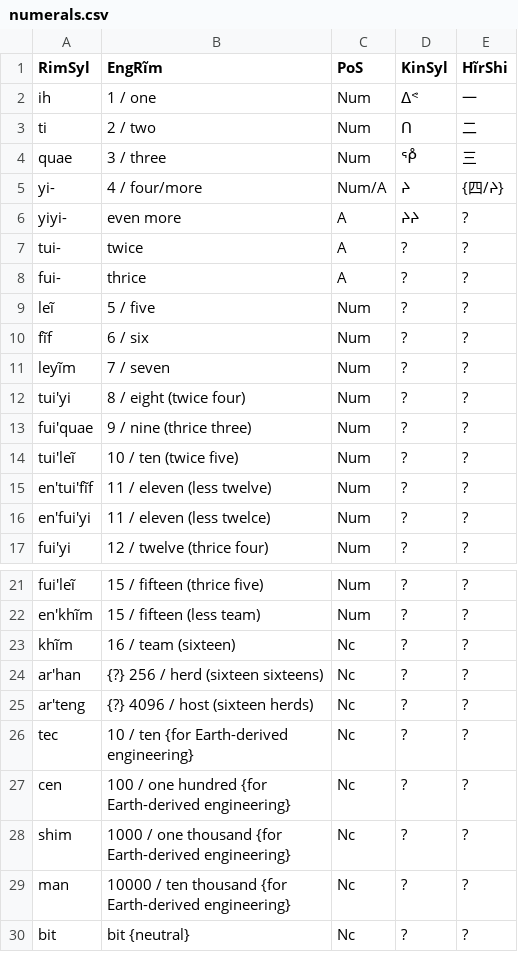
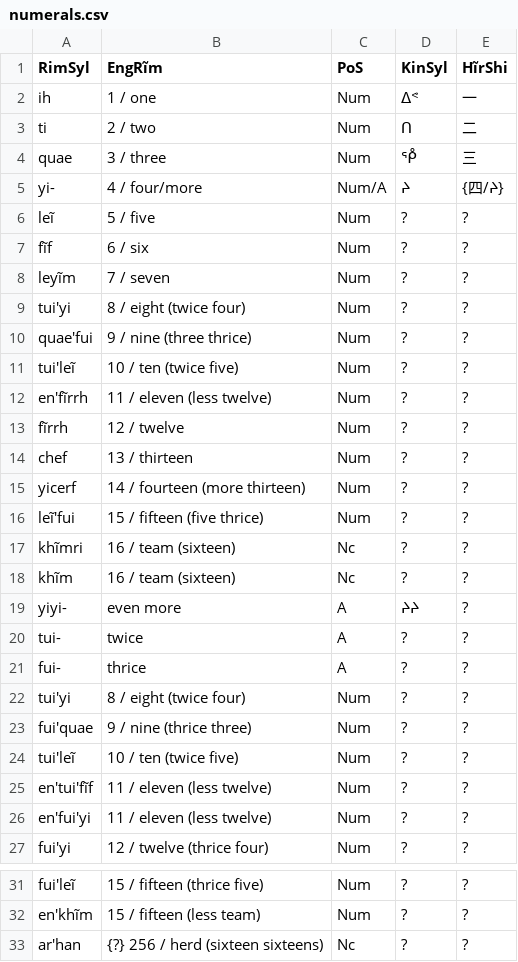
Before and after one commit to SFTwilight/quaehirrhrim, a CSV file: wordlists/numerals.csv, drawn as a sheet; only a part is shown, gaps mark what is left out; the shorter side is filled out with more unchanged rows.

Commit message:
+10w(210): catchup quota in wordlists/
Improvements to the counting scheme, per 'nursery rhyme' theory.

```diff
--- a/wordlists/numerals.csv
+++ b/wordlists/numerals.csv
@@ -5,5 +5,2 @@ quae, 3 / three, Num, ᕾ, 三
 yi-, 4 / four/more, Num/A, ᔨ, {四/ᔨ}
-yiyi-, even more, A, ᔨᔨ, ?
-tui-, twice, A, ?, ?
-fui-, thrice, A, ?, ?
 leĩ, 5 / five, Num, ?, ?
@@ -12,2 +9,15 @@ leyĩm, 7 / seven, Num, ?, ?
 tui'yi, 8 / eight (twice four), Num, ?, ?
+quae'fui, 9 / nine (three thrice), Num, ?, ?
+tui'leĩ, 10 / ten (twice five), Num, ?, ?
+en'fĩrrh, 11 / eleven (less twelve), Num, ?, ?
+fĩrrh, 12 / twelve, Num, ?, ?
+chef, 13 / thirteen, Num, ?, ?
+yicerf, 14 / fourteen (more thirteen), Num, ?, ?
+leĩ'fui, 15 / fifteen (five thrice), Num, ?, ?
+khĩmri, 16 / team (sixteen), Nc, ?, ?
+khĩm, 16 / team (sixteen), Nc, ?, ?
+yiyi-, even more, A, ᔨᔨ, ?
+tui-, twice, A, ?, ?
+fui-, thrice, A, ?, ?
+tui'yi, 8 / eight (twice four), Num, ?, ?
 fui'quae, 9 / nine (thrice three), Num, ?, ?
@@ -15,3 +25,3 @@ tui'leĩ, 10 / ten (twice five), Num, ?, ?
 en'tui'fĩf, 11 / eleven (less twelve), Num, ?, ?
-en'fui'yi, 11 / eleven (less twelce), Num, ?, ?
+en'fui'yi, 11 / eleven (less twelve), Num, ?, ?
 fui'yi, 12 / twelve (thrice four), Num, ?, ?
@@ -22,3 +32,2 @@ fui'leĩ, 15 / fifteen (thrice five), Num, ?, ?
 en'khĩm, 15 / fifteen (less team), Num, ?, ?
-khĩm, 16 / team (sixteen), Nc, ?, ?
 ar'han, {?} 256 / herd (sixteen sixteens), Nc, ?, ?
```
Also changed, not shown: wordlists/candidates.csv.
